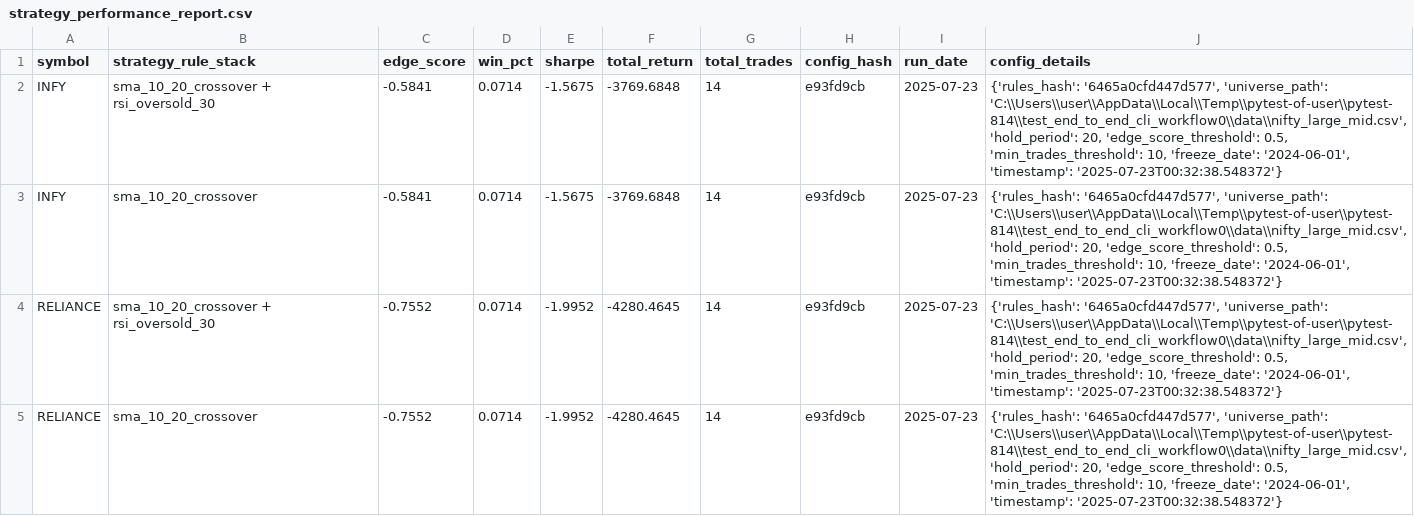
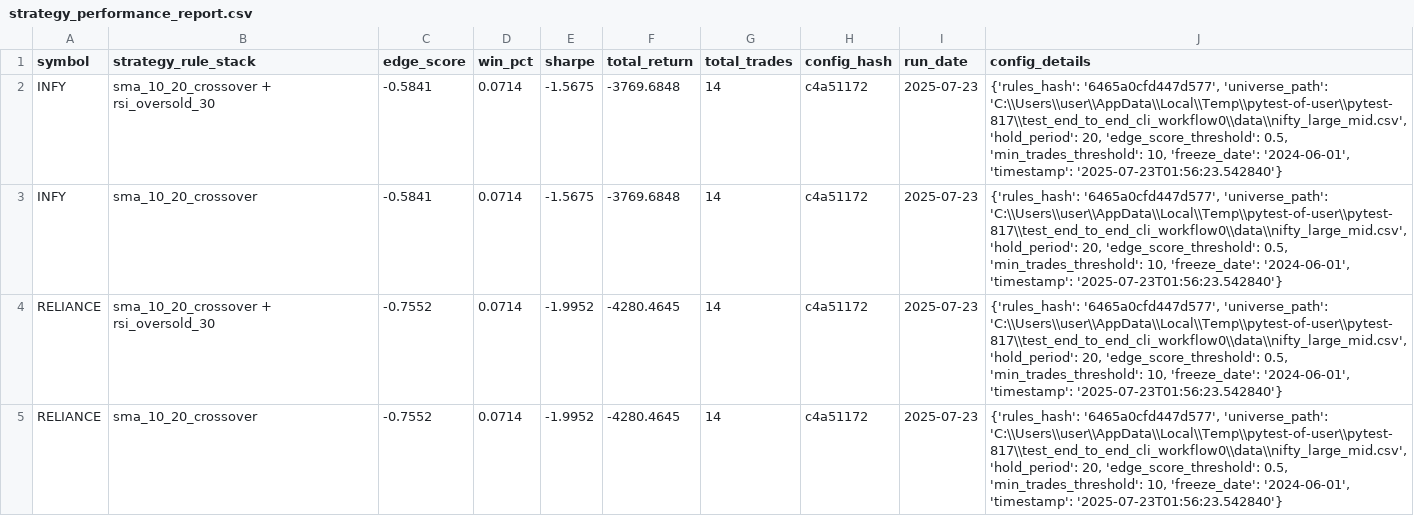
Before and after one commit to vijayanajay/stock_rule_based, a CSV file: strategy_performance_report.csv, drawn as a sheet.

```diff
--- a/strategy_performance_report.csv
+++ b/strategy_performance_report.csv
@@ -1,5 +1,5 @@
 symbol,strategy_rule_stack,edge_score,win_pct,sharpe,total_return,total_trades,config_hash,run_date,config_details
-"INFY","sma_10_20_crossover + rsi_oversold_30",-0.5841,0.0714,-1.5675,-3769.6848,14,"e93fd9cb","2025-07-23","{'rules_hash': '6465a0cfd447d577', 'universe_path': 'C:\\Users\\user\\AppData\\Local\\Temp\\pytest-of-user\\pytest-814\\test_end_to_end_cli_workflow0\\data\\nifty_large_mid.csv', 'hold_period': 20, 'edge_score_threshold': 0.5, 'min_trades_threshold': 10, 'freeze_date': '2024-06-01', 'timestamp': '2025-07-23T00:32:38.548372'}"
-"INFY","sma_10_20_crossover",-0.5841,0.0714,-1.5675,-3769.6848,14,"e93fd9cb","2025-07-23","{'rules_hash': '6465a0cfd447d577', 'universe_path': 'C:\\Users\\user\\AppData\\Local\\Temp\\pytest-of-user\\pytest-814\\test_end_to_end_cli_workflow0\\data\\nifty_large_mid.csv', 'hold_period': 20, 'edge_score_threshold': 0.5, 'min_trades_threshold': 10, 'freeze_date': '2024-06-01', 'timestamp': '2025-07-23T00:32:38.548372'}"
-"RELIANCE","sma_10_20_crossover + rsi_oversold_30",-0.7552,0.0714,-1.9952,-4280.4645,14,"e93fd9cb","2025-07-23","{'rules_hash': '6465a0cfd447d577', 'universe_path': 'C:\\Users\\user\\AppData\\Local\\Temp\\pytest-of-user\\pytest-814\\test_end_to_end_cli_workflow0\\data\\nifty_large_mid.csv', 'hold_period': 20, 'edge_score_threshold': 0.5, 'min_trades_threshold': 10, 'freeze_date': '2024-06-01', 'timestamp': '2025-07-23T00:32:38.548372'}"
-"RELIANCE","sma_10_20_crossover",-0.7552,0.0714,-1.9952,-4280.4645,14,"e93fd9cb","2025-07-23","{'rules_hash': '6465a0cfd447d577', 'universe_path': 'C:\\Users\\user\\AppData\\Local\\Temp\\pytest-of-user\\pytest-814\\test_end_to_end_cli_workflow0\\data\\nifty_large_mid.csv', 'hold_period': 20, 'edge_score_threshold': 0.5, 'min_trades_threshold': 10, 'freeze_date': '2024-06-01', 'timestamp': '2025-07-23T00:32:38.548372'}"
+"INFY","sma_10_20_crossover + rsi_oversold_30",-0.5841,0.0714,-1.5675,-3769.6848,14,"c4a51172","2025-07-23","{'rules_hash': '6465a0cfd447d577', 'universe_path': 'C:\\Users\\user\\AppData\\Local\\Temp\\pytest-of-user\\pytest-817\\test_end_to_end_cli_workflow0\\data\\nifty_large_mid.csv', 'hold_period': 20, 'edge_score_threshold': 0.5, 'min_trades_threshold': 10, 'freeze_date': '2024-06-01', 'timestamp': '2025-07-23T01:56:23.542840'}"
+"INFY","sma_10_20_crossover",-0.5841,0.0714,-1.5675,-3769.6848,14,"c4a51172","2025-07-23","{'rules_hash': '6465a0cfd447d577', 'universe_path': 'C:\\Users\\user\\AppData\\Local\\Temp\\pytest-of-user\\pytest-817\\test_end_to_end_cli_workflow0\\data\\nifty_large_mid.csv', 'hold_period': 20, 'edge_score_threshold': 0.5, 'min_trades_threshold': 10, 'freeze_date': '2024-06-01', 'timestamp': '2025-07-23T01:56:23.542840'}"
+"RELIANCE","sma_10_20_crossover + rsi_oversold_30",-0.7552,0.0714,-1.9952,-4280.4645,14,"c4a51172","2025-07-23","{'rules_hash': '6465a0cfd447d577', 'universe_path': 'C:\\Users\\user\\AppData\\Local\\Temp\\pytest-of-user\\pytest-817\\test_end_to_end_cli_workflow0\\data\\nifty_large_mid.csv', 'hold_period': 20, 'edge_score_threshold': 0.5, 'min_trades_threshold': 10, 'freeze_date': '2024-06-01', 'timestamp': '2025-07-23T01:56:23.542840'}"
+"RELIANCE","sma_10_20_crossover",-0.7552,0.0714,-1.9952,-4280.4645,14,"c4a51172","2025-07-23","{'rules_hash': '6465a0cfd447d577', 'universe_path': 'C:\\Users\\user\\AppData\\Local\\Temp\\pytest-of-user\\pytest-817\\test_end_to_end_cli_workflow0\\data\\nifty_large_mid.csv', 'hold_period': 20, 'edge_score_threshold': 0.5, 'min_trades_threshold': 10, 'freeze_date': '2024-06-01', 'timestamp': '2025-07-23T01:56:23.542840'}"
```
Also changed, not shown: 14 other files.
